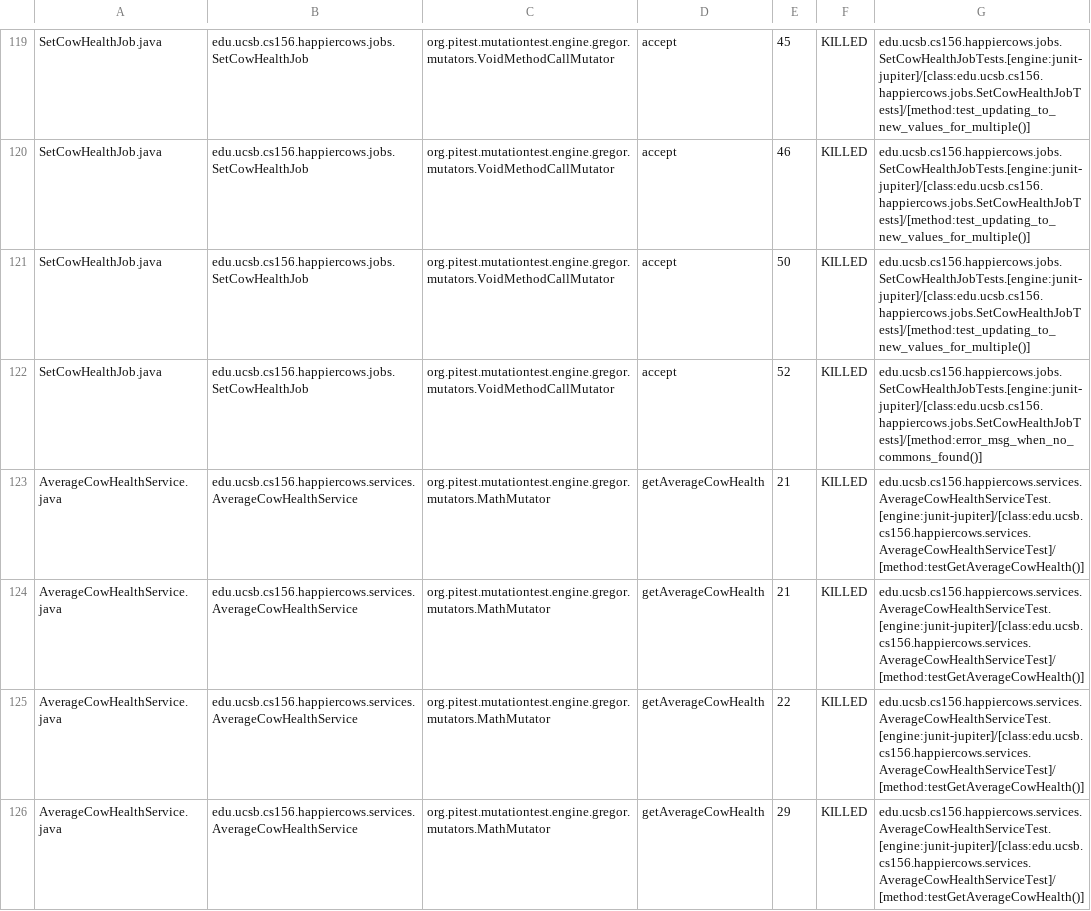
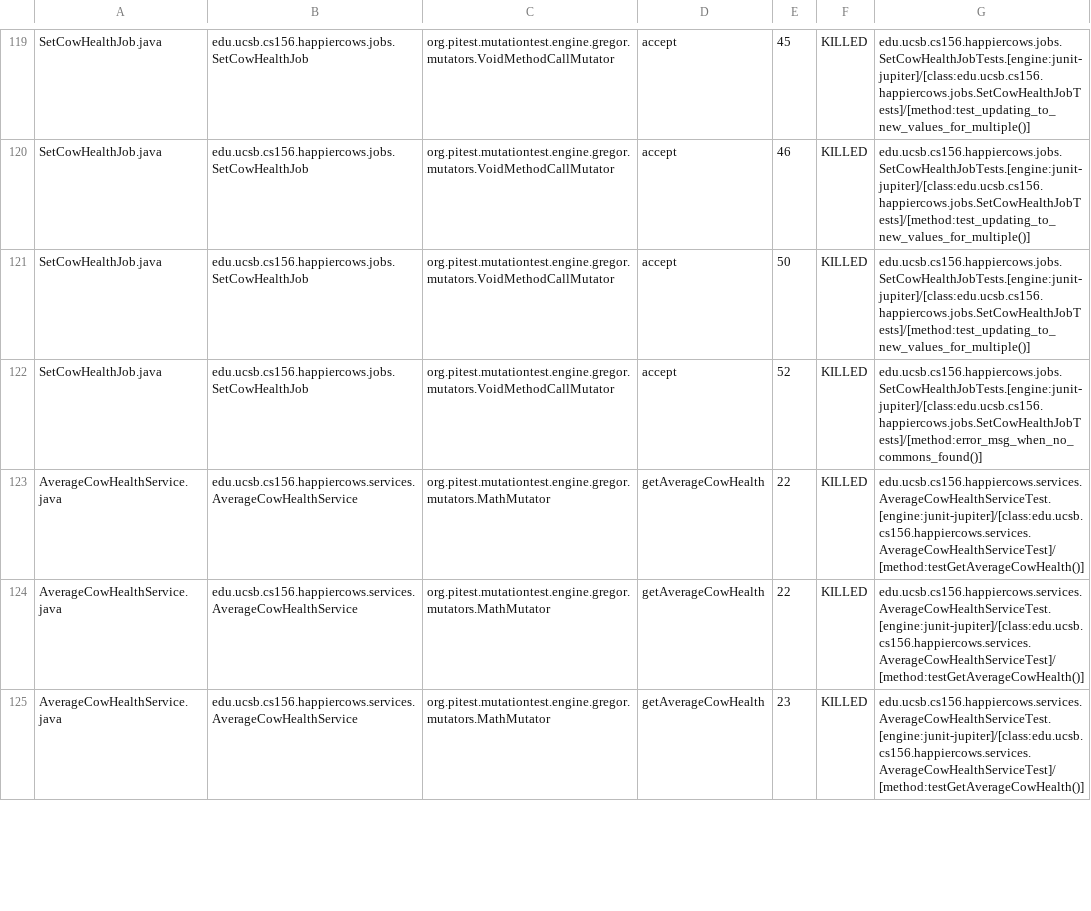
Before and after one commit to ucsb-cs156-m23/proj-happycows-m23-10am-2, a CSV file: prs/54/pitest/mutations.csv, drawn as a sheet; only a part is shown, gaps mark what is left out; the diff covers the shown part only.

Commit message:
Deploying to gh-pages from @ ucsb-cs156-m23/proj-happycows-m23-10am-2@9172b7cfd6ed07bd6822398cf6731e118870ee6e 🚀

```diff
--- a/prs/54/pitest/mutations.csv
+++ b/prs/54/pitest/mutations.csv
@@ -122,5 +122,4 @@ SetCowHealthJob.java,edu.ucsb.cs156.happiercows.jobs.SetCowHealthJob,org.pitest.
 SetCowHealthJob.java,edu.ucsb.cs156.happiercows.jobs.SetCowHealthJob,org.pitest.mutationtest.engine.gregor.mutators.VoidMethodCallMutator,accept,52,KILLED,edu.ucsb.cs156.happiercows.jobs.SetCowHealthJobTests.[engine:junit-jupiter]/[class:edu.ucsb.cs156.happiercows.jobs.SetCowHealthJobTests]/[method:error_msg_when_no_commons_found()]
-AverageCowHealthService.java,edu.ucsb.cs156.happiercows.services.AverageCowHealthService,org.pitest.mutationtest.engine.gregor.mutators.MathMutator,getAverageCowHealth,21,KILLED,edu.ucsb.cs156.happiercows.services.AverageCowHealthServiceTest.[engine:junit-jupiter]/[class:edu.ucsb.cs156.happiercows.services.AverageCowHealthServiceTest]/[method:testGetAverageCowHealth()]
-AverageCowHealthService.java,edu.ucsb.cs156.happiercows.services.AverageCowHealthService,org.pitest.mutationtest.engine.gregor.mutators.MathMutator,getAverageCowHealth,21,KILLED,edu.ucsb.cs156.happiercows.services.AverageCowHealthServiceTest.[engine:junit-jupiter]/[class:edu.ucsb.cs156.happiercows.services.AverageCowHealthServiceTest]/[method:testGetAverageCowHealth()]
 AverageCowHealthService.java,edu.ucsb.cs156.happiercows.services.AverageCowHealthService,org.pitest.mutationtest.engine.gregor.mutators.MathMutator,getAverageCowHealth,22,KILLED,edu.ucsb.cs156.happiercows.services.AverageCowHealthServiceTest.[engine:junit-jupiter]/[class:edu.ucsb.cs156.happiercows.services.AverageCowHealthServiceTest]/[method:testGetAverageCowHealth()]
-AverageCowHealthService.java,edu.ucsb.cs156.happiercows.services.AverageCowHealthService,org.pitest.mutationtest.engine.gregor.mutators.MathMutator,getAverageCowHealth,29,KILLED,edu.ucsb.cs156.happiercows.services.AverageCowHealthServiceTest.[engine:junit-jupiter]/[class:edu.ucsb.cs156.happiercows.services.AverageCowHealthServiceTest]/[method:testGetAverageCowHealth()]
+AverageCowHealthService.java,edu.ucsb.cs156.happiercows.services.AverageCowHealthService,org.pitest.mutationtest.engine.gregor.mutators.MathMutator,getAverageCowHealth,22,KILLED,edu.ucsb.cs156.happiercows.services.AverageCowHealthServiceTest.[engine:junit-jupiter]/[class:edu.ucsb.cs156.happiercows.services.AverageCowHealthServiceTest]/[method:testGetAverageCowHealth()]
+AverageCowHealthService.java,edu.ucsb.cs156.happiercows.services.AverageCowHealthService,org.pitest.mutationtest.engine.gregor.mutators.MathMutator,getAverageCowHealth,23,KILLED,edu.ucsb.cs156.happiercows.services.AverageCowHealthServiceTest.[engine:junit-jupiter]/[class:edu.ucsb.cs156.happiercows.services.AverageCowHealthServiceTest]/[method:testGetAverageCowHealth()]
```
Also changed, not shown: 1 added row and 19 edited cells elsewhere in this file, 36 other files.
